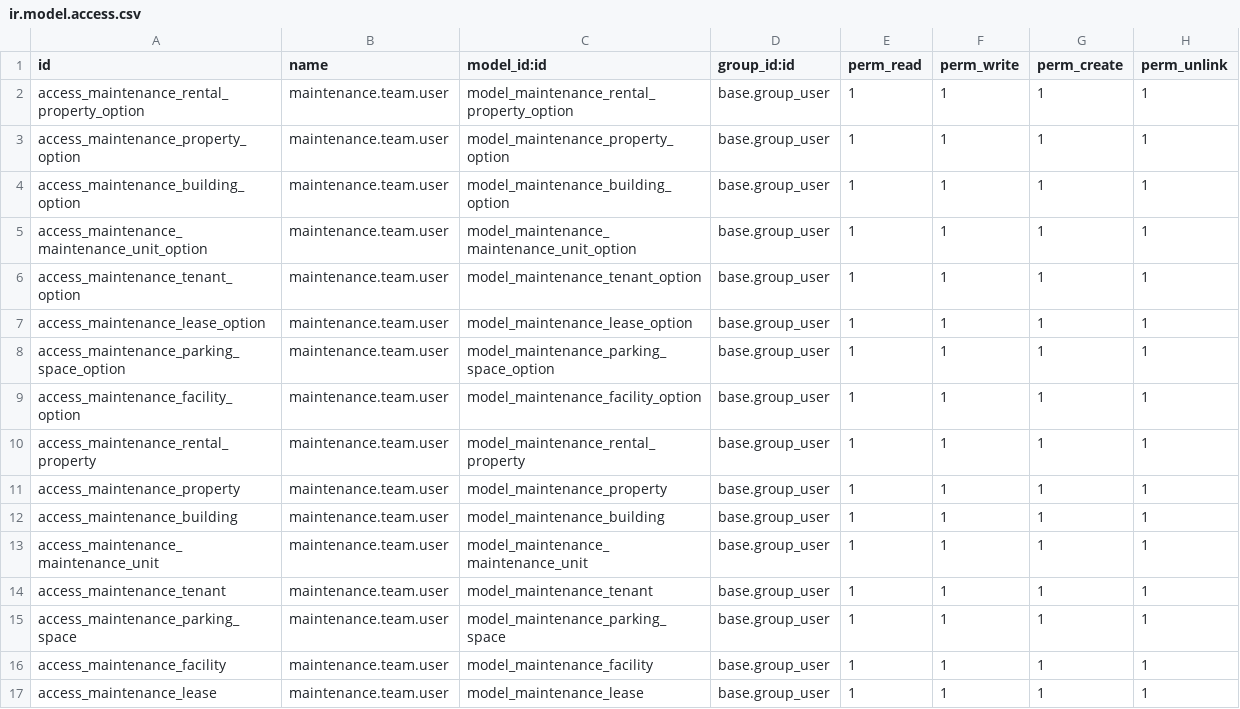
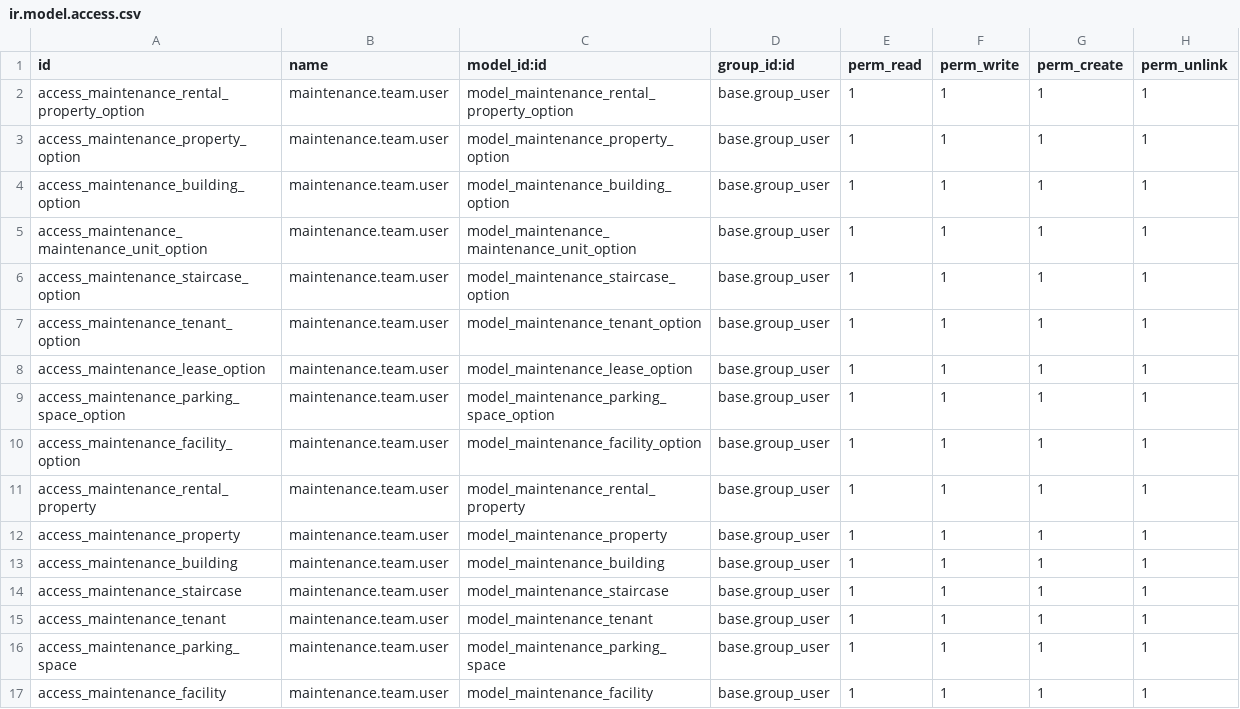
Before and after one commit to Bostads-AB-Mimer/onecore-odoo, a CSV file: onecore_maintenance_extension/security/ir.model.access.csv, drawn as a sheet; only a part is shown; the shorter side is filled out with more unchanged rows.

```diff
--- a/onecore_maintenance_extension/security/ir.model.access.csv
+++ b/onecore_maintenance_extension/security/ir.model.access.csv
@@ -5,2 +5,3 @@ access_maintenance_building_option,maintenance.team.user,model_maintenance_build
 access_maintenance_maintenance_unit_option,maintenance.team.user,model_maintenance_maintenance_unit_option,base.group_user,1,1,1,1
+access_maintenance_staircase_option,maintenance.team.user,model_maintenance_staircase_option,base.group_user,1,1,1,1
 access_maintenance_tenant_option,maintenance.team.user,model_maintenance_tenant_option,base.group_user,1,1,1,1
@@ -12,3 +13,3 @@ access_maintenance_property,maintenance.team.user,model_maintenance_property,bas
 access_maintenance_building,maintenance.team.user,model_maintenance_building,base.group_user,1,1,1,1
-access_maintenance_maintenance_unit,maintenance.team.user,model_maintenance_maintenance_unit,base.group_user,1,1,1,1
+access_maintenance_staircase,maintenance.team.user,model_maintenance_staircase,base.group_user,1,1,1,1
 access_maintenance_tenant,maintenance.team.user,model_maintenance_tenant,base.group_user,1,1,1,1
```
Also changed, not shown: 11 other files.
